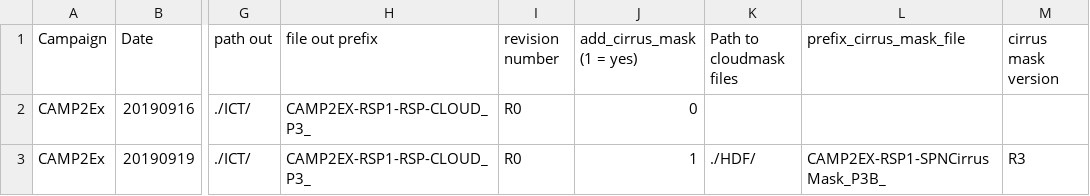
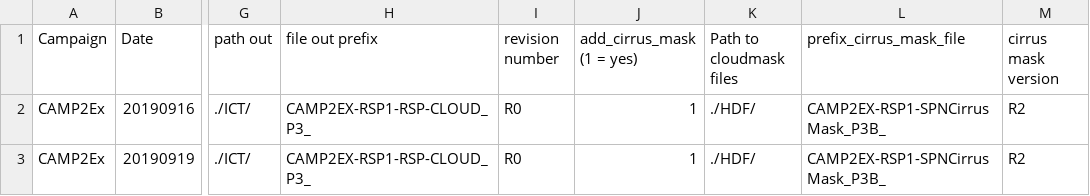
Before and after one commit to bastiaanvd/IDL_CAMP2EX, a CSV file: settings_convert_L2cloud_2_ict.csv, drawn as a sheet; only a part is shown, gaps mark what is left out; the diff names each change by its address in the sheet, - before the commit and + after, or states it on an @@ line.

Commit message:
Update settings_convert_L2cloud_2_ict.csv

```diff
--- a/settings_convert_L2cloud_2_ict.csv
+++ b/settings_convert_L2cloud_2_ict.csv
-J2 (add_cirrus_mask (1 = yes)): 0
+J2 (add_cirrus_mask (1 = yes)): 1
-K2 (Path to cloudmask files): (empty)
+K2 (Path to cloudmask files): ./HDF/
-L2 (prefix_cirrus_mask_file): (empty)
+L2 (prefix_cirrus_mask_file): CAMP2EX-RSP1-SPNCirrusMask_P3B_
-M2 (cirrus mask version): (empty)
+M2 (cirrus mask version): R2
-M3 (cirrus mask version): R3
+M3 (cirrus mask version): R2
```
